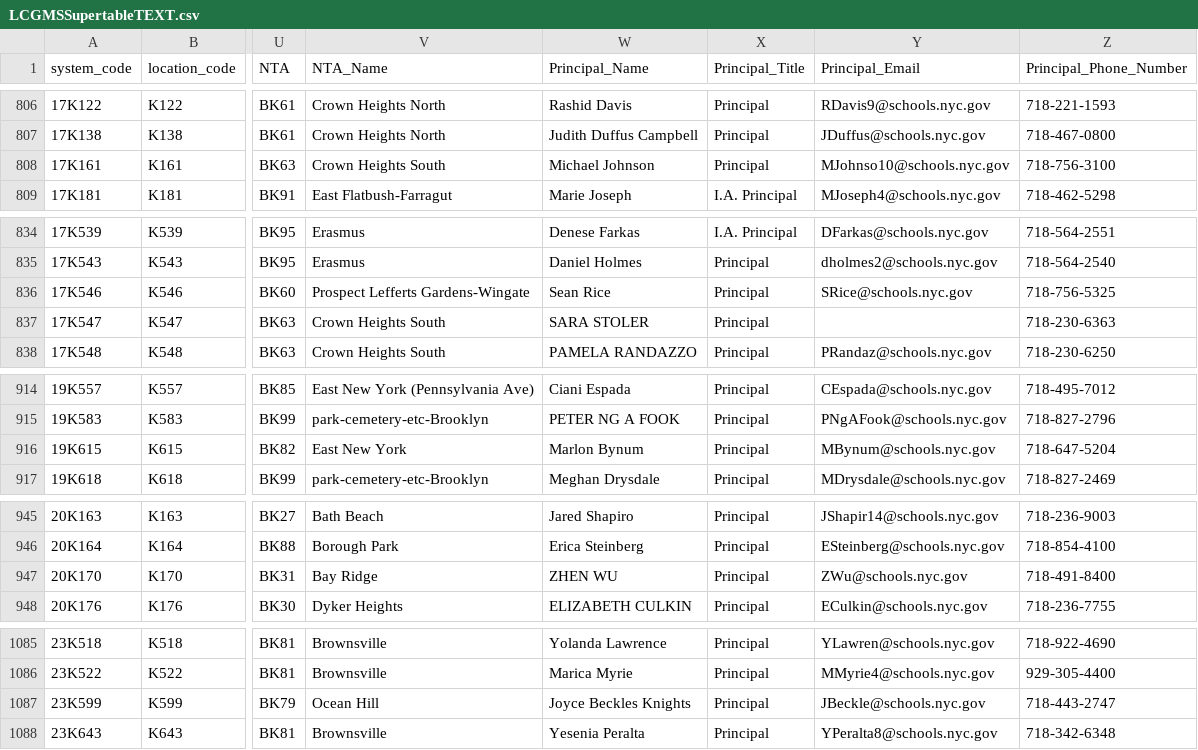
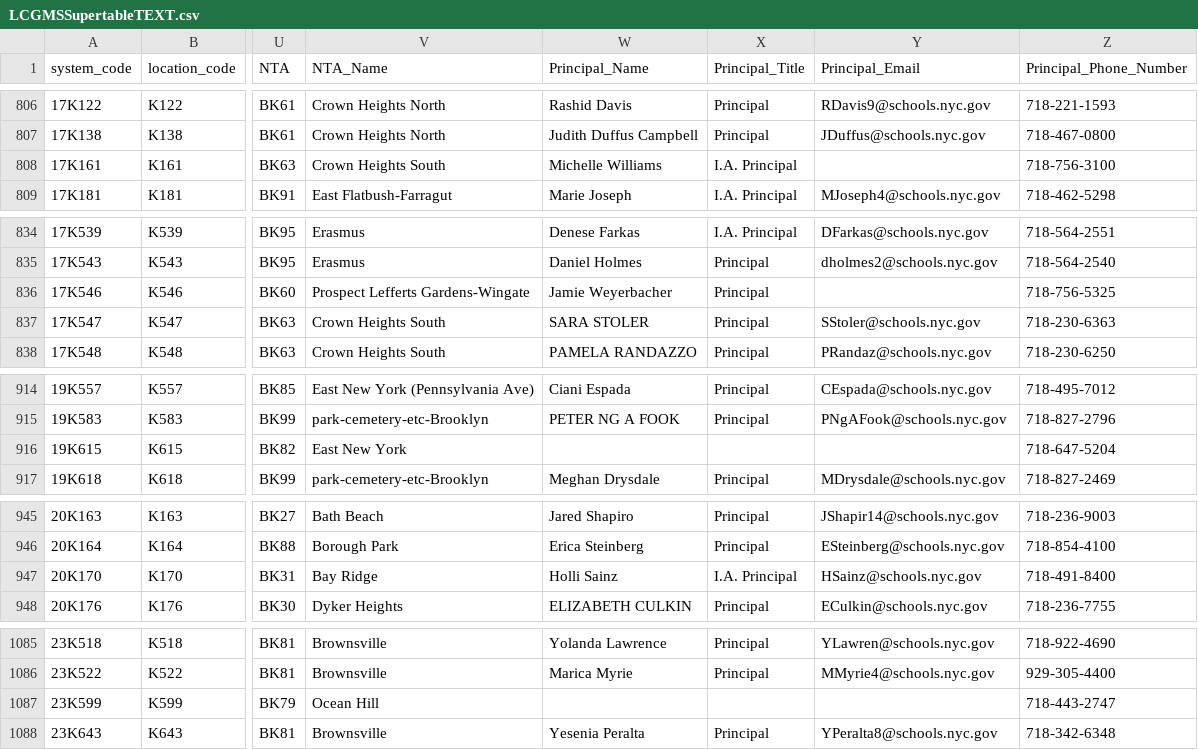
Before and after one commit to dsimoes-doe/LCGMS, a CSV file: LCGMSSupertableTEXT.csv, drawn as a sheet; only a part is shown, gaps mark what is left out; the diff covers the shown part only; the diff names each change by its address in the sheet, - before the commit and + after, or states it on an @@ line.

```diff
--- a/LCGMSSupertableTEXT.csv
+++ b/LCGMSSupertableTEXT.csv
-W808 (Principal_Name): Michael Johnson
+W808 (Principal_Name): Michelle Williams
-X808 (Principal_Title): Principal
+X808 (Principal_Title): I.A. Principal
-Y808 (Principal_Email): MJohnso10@schools.nyc.gov
+Y808 (Principal_Email): (empty)
-W836 (Principal_Name): Sean Rice
+W836 (Principal_Name): Jamie Weyerbacher
-Y836 (Principal_Email): SRice@schools.nyc.gov
+Y836 (Principal_Email): (empty)
-Y837 (Principal_Email): (empty)
+Y837 (Principal_Email): SStoler@schools.nyc.gov
-W916 (Principal_Name): Marlon Bynum
+W916 (Principal_Name): (empty)
-X916 (Principal_Title): Principal
+X916 (Principal_Title): (empty)
-Y916 (Principal_Email): MBynum@schools.nyc.gov
+Y916 (Principal_Email): (empty)
-W947 (Principal_Name): ZHEN WU
+W947 (Principal_Name): Holli Sainz
-X947 (Principal_Title): Principal
+X947 (Principal_Title): I.A. Principal
-Y947 (Principal_Email): ZWu@schools.nyc.gov
+Y947 (Principal_Email): HSainz@schools.nyc.gov
-W1087 (Principal_Name): Joyce Beckles Knights
+W1087 (Principal_Name): (empty)
-X1087 (Principal_Title): Principal
+X1087 (Principal_Title): (empty)
-Y1087 (Principal_Email): JBeckle@schools.nyc.gov
+Y1087 (Principal_Email): (empty)
```
Also changed, not shown: 1 removed row and 97 edited cells elsewhere in this file.
